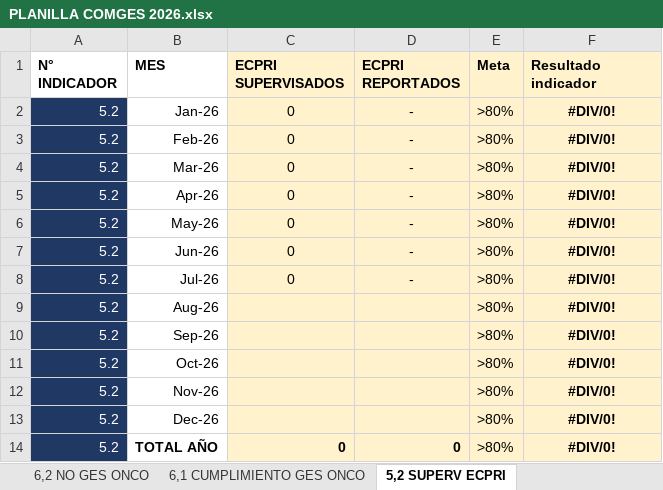
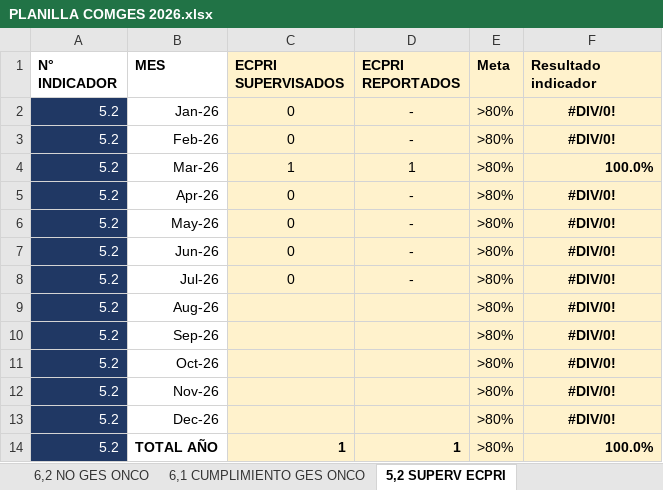
Before and after one commit to Chinois19/control-de-gestion-web, an Excel workbook: src/data/COMGES 2026/PLANILLA COMGES 2026.xlsx, sheet 5,2 SUPERV ECPRI, drawn as a sheet; values as stored, in another font and other column widths than the file's, no borders; the diff names each change by its address in the sheet, - before the commit and + after, or states it on an @@ line.

Commit message:
feat: Integrate MONITOREO 5.2 (ECPRI) dataset and ficha técnica into COMGES 2026 dashboard

```diff
--- a/src/data/COMGES 2026/PLANILLA COMGES 2026.xlsx (sheet 5,2 SUPERV ECPRI)
+++ b/src/data/COMGES 2026/PLANILLA COMGES 2026.xlsx (sheet 5,2 SUPERV ECPRI)
-C4 (ECPRI SUPERVISADOS): 0
+C4 (ECPRI SUPERVISADOS): 1
-D4 (ECPRI REPORTADOS): -
+D4 (ECPRI REPORTADOS): 1
-F4 (Resultado indicador): #DIV/0!
+F4 (Resultado indicador): 100.0%
-F4 alignment: center
+F4 alignment: right
-C14 (ECPRI SUPERVISADOS): 0
+C14 (ECPRI SUPERVISADOS): 1
-D14 (ECPRI REPORTADOS): 0
+D14 (ECPRI REPORTADOS): 1
-F14 (Resultado indicador): #DIV/0!
+F14 (Resultado indicador): 100.0%
-F14 alignment: center
+F14 alignment: right
```
Also changed, not shown: 4 other files.
